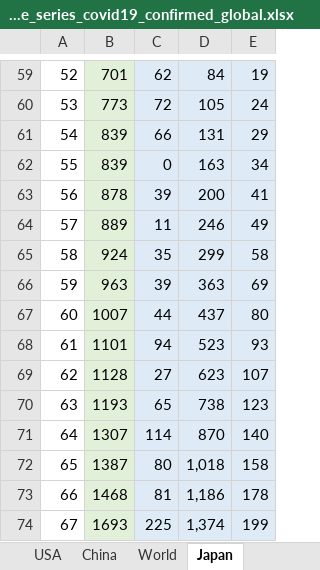
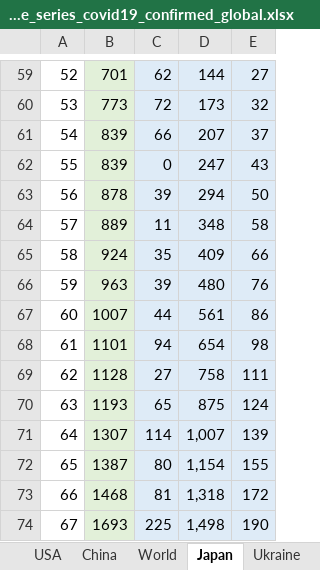
Before and after one commit to RichardKCollins/World-Covid-Status-Notes, an Excel workbook: Analyses/Video 21 Apr 2020 Logistic Projections Global Mortality from CSSEGISandData time_series_covid19_confirmed_global.xlsx, sheet Japan, drawn as a sheet; only a part is shown, gaps mark what is left out; values as stored, in another font and other column widths than the file's, no borders; charts and pictures not drawn; the diff covers the shown part only; the diff names each change by its address in the sheet, - before the commit and + after, or states it on an @@ line.

Commit message:
22 Apr 2020 World Covid Status Updates
Updated Master to WHO Situation Report 93
Added Ukraine and experimented with Cumulative Normal Case fit
Added Video 22 Apr 2020 World Covid Status

```diff
--- a/Analyses/Video 21 Apr 2020 Logistic Projections Global Mortality from CSSEGISandData time_series_covid19_confirmed_global.xlsx (sheet Japan)
+++ b/Analyses/Video 21 Apr 2020 Logistic Projections Global Mortality from CSSEGISandData time_series_covid19_confirmed_global.xlsx (sheet Japan)
+sheet tab: Ukraine
-D59: 84
+D59: 144
-E59: 19
+E59: 27
-D60: 105
+D60: 173
-E60: 24
+E60: 32
-D61: 131
+D61: 207
-E61: 29
+E61: 37
-D62: 163
+D62: 247
-E62: 34
+E62: 43
-D63: 200
+D63: 294
-E63: 41
+E63: 50
-D64: 246
+D64: 348
-E64: 49
+E64: 58
-D65: 299
+D65: 409
-E65: 58
+E65: 66
-D66: 363
+D66: 480
-E66: 69
+E66: 76
-D67: 437
+D67: 561
-E67: 80
+E67: 86
-D68: 523
+D68: 654
-E68: 93
+E68: 98
-D69: 623
+D69: 758
-E69: 107
+E69: 111
-D70: 738
+D70: 875
-E70: 123
+E70: 124
-D71: 870
+D71: 1,007
-E71: 140
+E71: 139
-D72: 1,018
+D72: 1,154
-E72: 158
+E72: 155
-D73: 1,186
+D73: 1,318
-E73: 178
+E73: 172
-D74: 1,374
+D74: 1,498
-E74: 199
+E74: 190
```
Also changed, not shown: 259 edited cells elsewhere in this sheet, sheet France, charts or pictures, Analyses/Provisional_Death_Counts_for_Coronavirus_Disease__COVID-19_.xlsx, World Covid Status - Master.xlsx, 2 other files.
